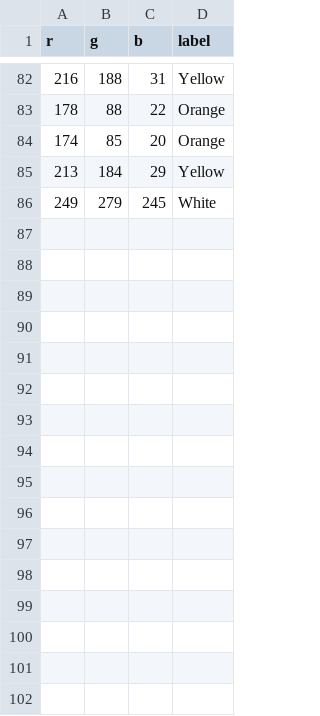
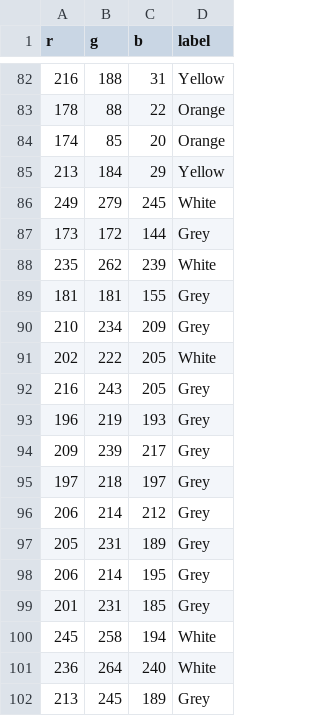
Before and after one commit to TTG3333/ecse211, a CSV file: Final-Project/project/collection/color_data.csv, drawn as a sheet; only a part is shown, gaps mark what is left out.

Commit message:
Added Grey to colour CSV

```diff
--- a/Final-Project/project/collection/color_data.csv
+++ b/Final-Project/project/collection/color_data.csv
@@ -86 +86,17 @@ r,g,b,label
 249,279,245,White
+173,172,144,Grey
+235,262,239,White
+181,181,155,Grey
+210,234,209,Grey
+202,222,205,White
+216,243,205,Grey
+196,219,193,Grey
+209,239,217,Grey
+197,218,197,Grey
+206,214,212,Grey
+205,231,189,Grey
+206,214,195,Grey
+201,231,185,Grey
+245,258,194,White
+236,264,240,White
+213,245,189,Grey
```
